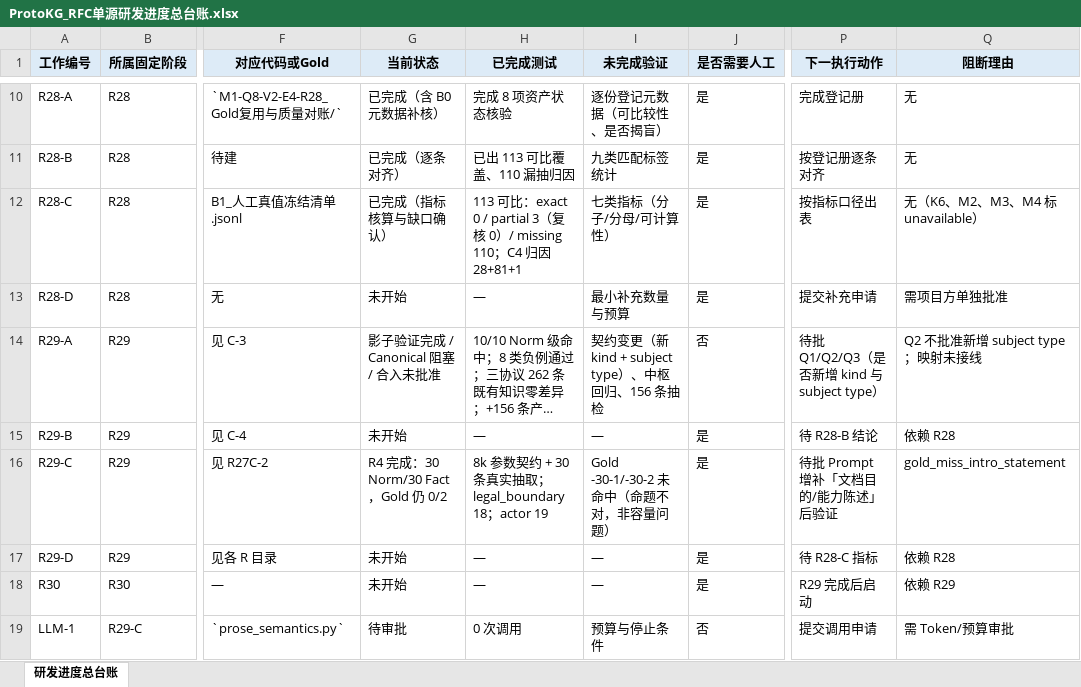
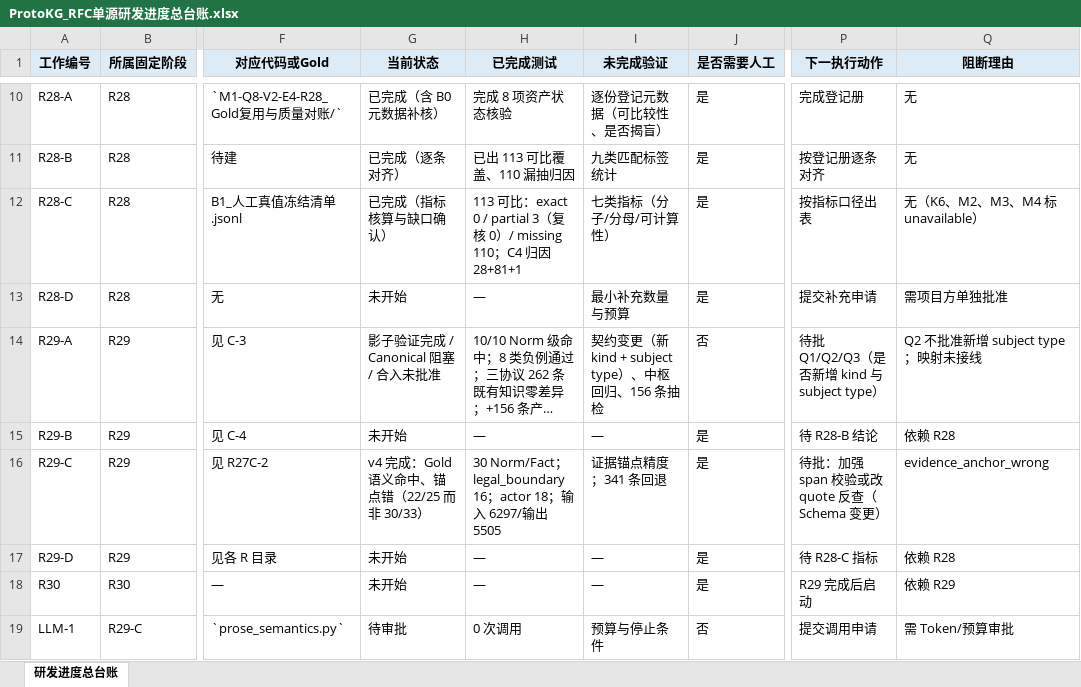
Before and after one commit to sssxzl/ProtoKG, an Excel workbook: docs/实施/ProtoKG_RFC单源研发进度总台账.xlsx, sheet 研发进度总台账, drawn as a sheet; only a part is shown, gaps mark what is left out; long unchanged cells end in …; values as stored, in another font and other column widths than the file's, no borders; the diff names each change by its address in the sheet, - before the commit and + after, or states it on an @@ line.

Commit message:
docs(r29-ra2): Prompt v4 验证——Gold 语义命中但证据锚点错
- v4 = v3 + 说明性章节/文档目的条款（2350 字符，sha 4e7b6019…）
- 运行：2 请求，输入 6297/输出 5505，30 Norm/Fact，legal_boundary 16，actor 18
- -30-1/-30-2 语义被抽出，但锚点为 22/25（样板段与空行），非 30/33 ⇒ 不计命中
- span 校验只查 entity 出现，未查命题承载 ⇒ 需加强或用 quote 反查
- 复用 R4 的 8k 参数与 5+1 批策略，未改 Schema
未改 main、未推。

```diff
--- a/docs/实施/ProtoKG_RFC单源研发进度总台账.xlsx (sheet 研发进度总台账)
+++ b/docs/实施/ProtoKG_RFC单源研发进度总台账.xlsx (sheet 研发进度总台账)
-G16 (当前状态): R4 完成：30 Norm/30 Fact，Gold 仍 0/2
+G16 (当前状态): v4 完成：Gold 语义命中、锚点错（22/25 而非 30/33）
-H16 (已完成测试): 8k 参数契约 + 30 条真实抽取；legal_boundary 18；actor 19
+H16 (已完成测试): 30 Norm/Fact；legal_boundary 16；actor 18；输入 6297/输出 5505
-I16 (未完成验证): Gold -30-1/-30-2 未命中（命题不对，非容量问题）
+I16 (未完成验证): 证据锚点精度；341 条回退
-P16 (下一执行动作): 待批 Prompt 增补「文档目的/能力陈述」后验证
+P16 (下一执行动作): 待批：加强 span 校验或改 quote 反查（Schema 变更）
-Q16 (阻断理由): gold_miss_intro_statement
+Q16 (阻断理由): evidence_anchor_wrong
```
Also changed, not shown: 12 other files.
